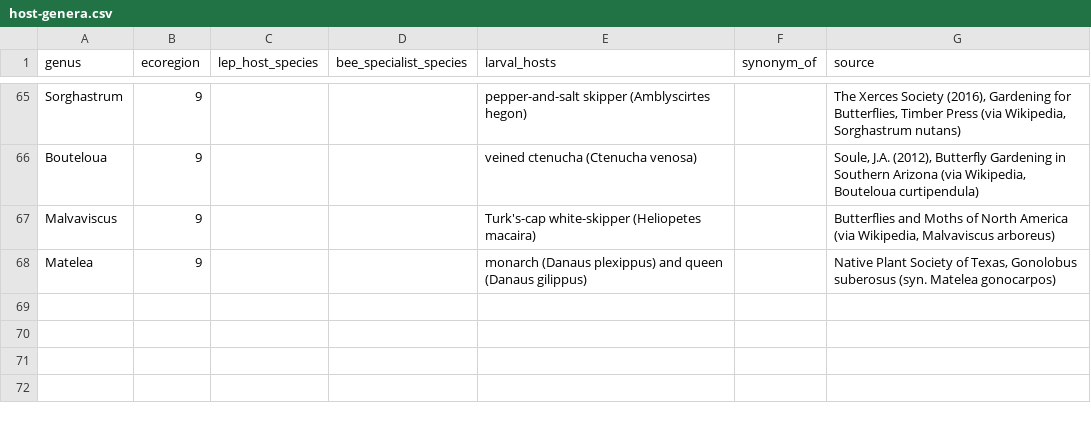
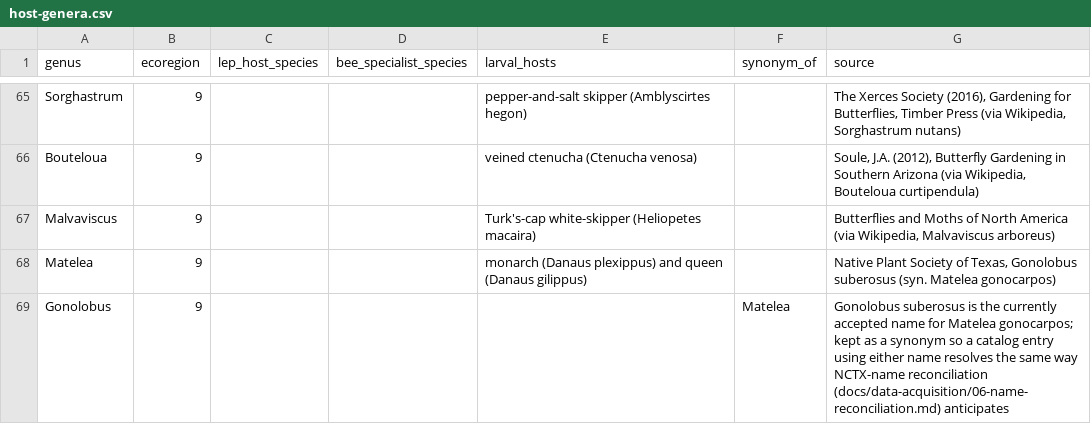
Before and after one commit to johntron/native_landscaping, a CSV file: ecology/host-genera.csv, drawn as a sheet; only a part is shown, gaps mark what is left out.

```diff
--- a/ecology/host-genera.csv
+++ b/ecology/host-genera.csv
@@ -68 +68,2 @@ Malvaviscus,9,,,Turk's-cap white-skipper (Heliopetes macaira),,"Butterflies and
 Matelea,9,,,"monarch (Danaus plexippus) and queen (Danaus gilippus)",,"Native Plant Society of Texas, Gonolobus suberosus (syn. Matelea gonocarpos)"
+Gonolobus,9,,,,Matelea,"Gonolobus suberosus is the currently accepted name for Matelea gonocarpos; kept as a synonym so a catalog entry using either name resolves the same way NCTX-name reconciliation (docs/data-acquisition/06-name-reconciliation.md) anticipates"
```
Also changed, not shown: 1 other file.
